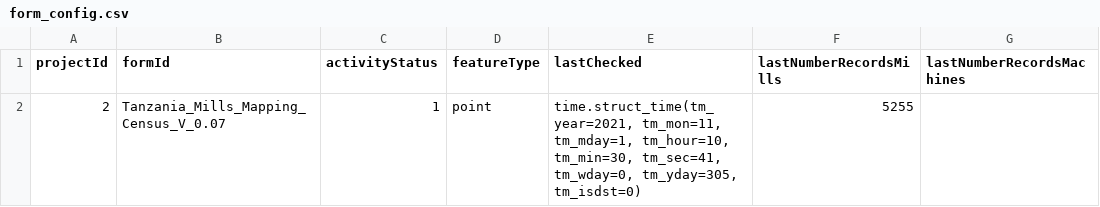
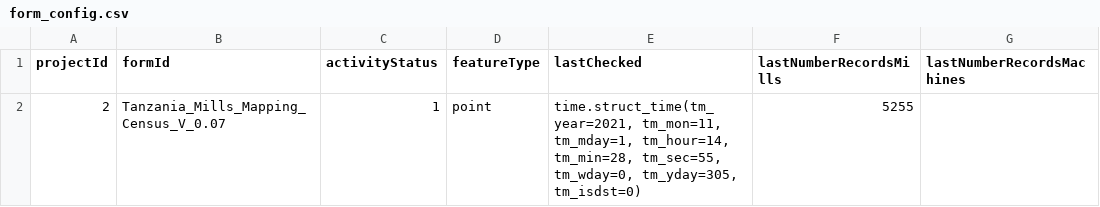
Before and after one commit to timlamec/MillsMap-1, a CSV file: app/static/form_config.csv, drawn as a sheet.

```diff
--- a/app/static/form_config.csv
+++ b/app/static/form_config.csv
@@ -1,2 +1,2 @@
 projectId,formId,activityStatus,featureType,lastChecked,lastNumberRecordsMills,lastNumberRecordsMachines
-2,Tanzania_Mills_Mapping_Census_V_0.07,1,point,"time.struct_time(tm_year=2021, tm_mon=11, tm_mday=1, tm_hour=10, tm_min=30, tm_sec=41, tm_wday=0, tm_yday=305, tm_isdst=0)",5255,
+2,Tanzania_Mills_Mapping_Census_V_0.07,1,point,"time.struct_time(tm_year=2021, tm_mon=11, tm_mday=1, tm_hour=14, tm_min=28, tm_sec=55, tm_wday=0, tm_yday=305, tm_isdst=0)",5255,
```
Also changed, not shown: 1 other file.
